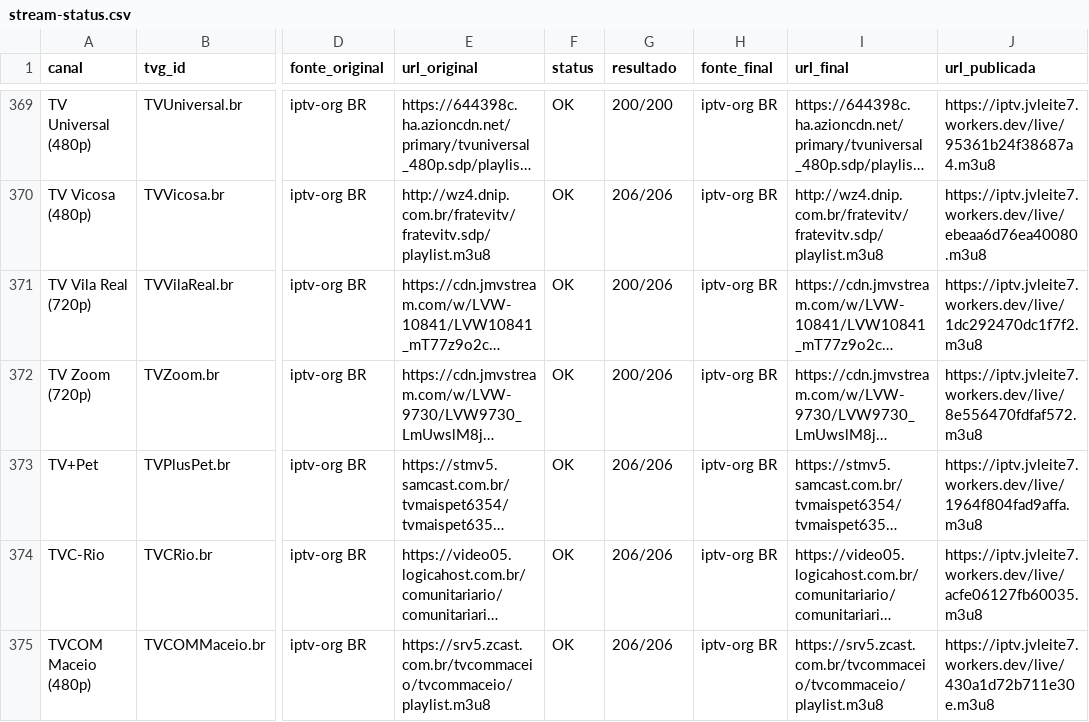
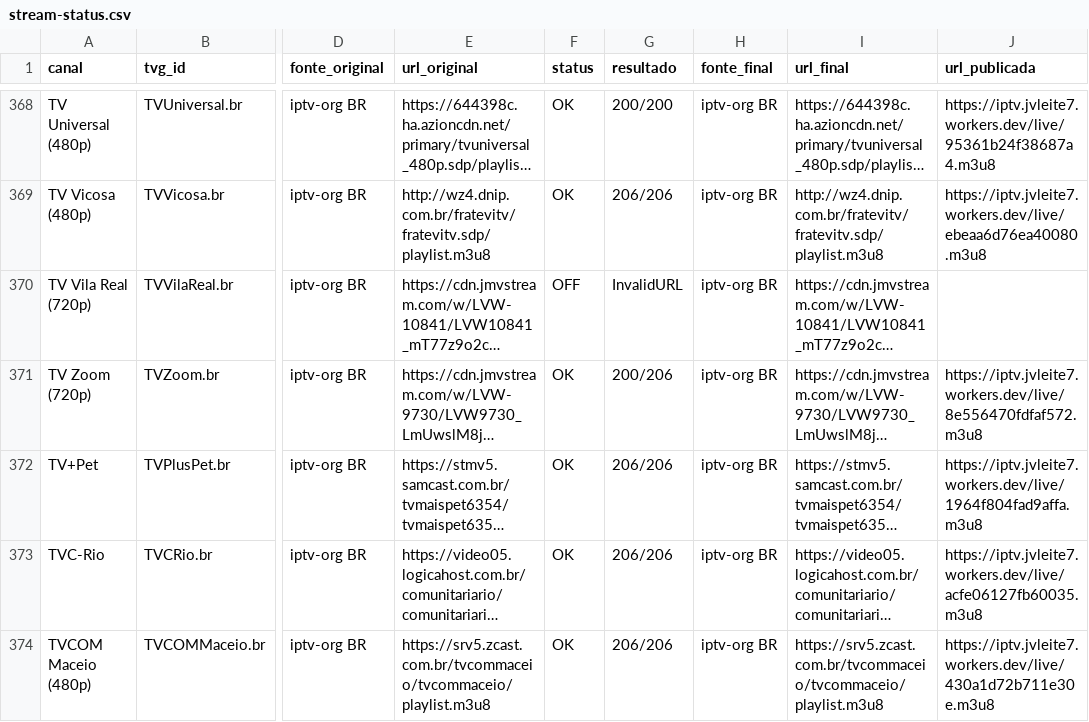
Before and after one commit to feijaum/iptv, a CSV file: stream-status.csv, drawn as a sheet; only a part is shown, gaps mark what is left out; long unchanged cells end in …; addresses are those after the commit; the diff covers the shown part only; the diff names each change by its address in the sheet, - before the commit and + after, or states it on an @@ line.

```diff
--- a/stream-status.csv
+++ b/stream-status.csv
-F370 (status): OK
+F370 (status): OFF
-G370 (resultado): 200/206
+G370 (resultado): InvalidURL
-J370 (url_publicada): https://iptv.jvleite7.workers.dev/live/1dc292470dc1f7f2.m3u8
+J370 (url_publicada): (empty)
```
Also changed, not shown: 1 removed row and 76 edited cells elsewhere in this file, candidate-status.csv, 4 other files.
